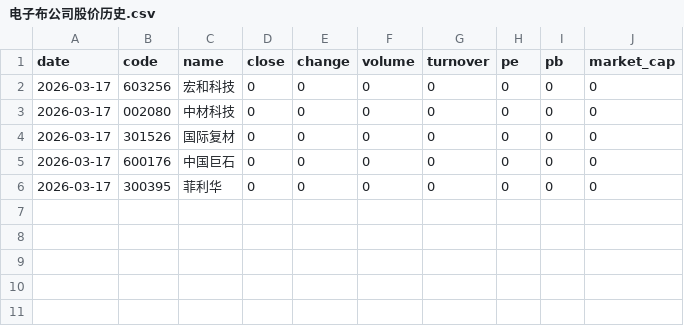
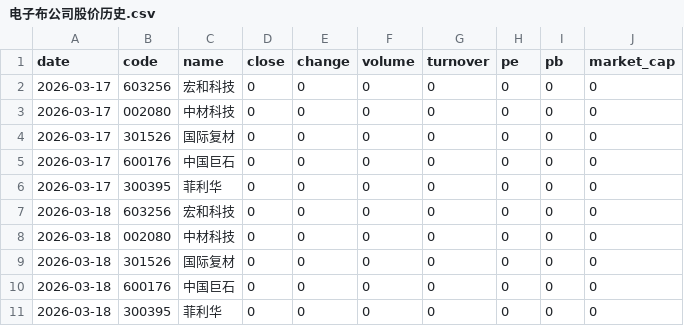
Before and after one commit to xiaofeng0920-Happy/openclaw-workspace, a CSV file: 电子布公司股价历史.csv, drawn as a sheet.

```diff
--- a/电子布公司股价历史.csv
+++ b/电子布公司股价历史.csv
@@ -6 +6,6 @@
 2026-03-17,300395,菲利华,0,0,0,0,0,0,0
+2026-03-18,603256,宏和科技,0,0,0,0,0,0,0
+2026-03-18,002080,中材科技,0,0,0,0,0,0,0
+2026-03-18,301526,国际复材,0,0,0,0,0,0,0
+2026-03-18,600176,中国巨石,0,0,0,0,0,0,0
+2026-03-18,300395,菲利华,0,0,0,0,0,0,0
```
Also changed, not shown: 17 other files.
